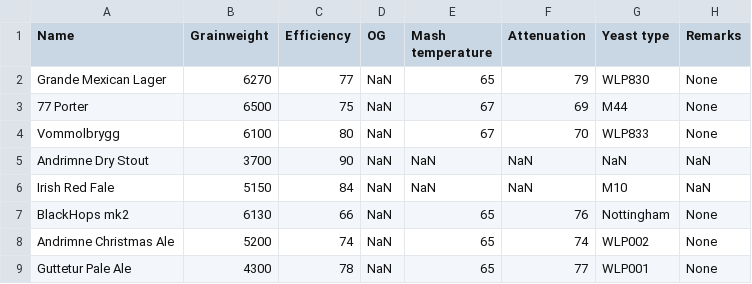
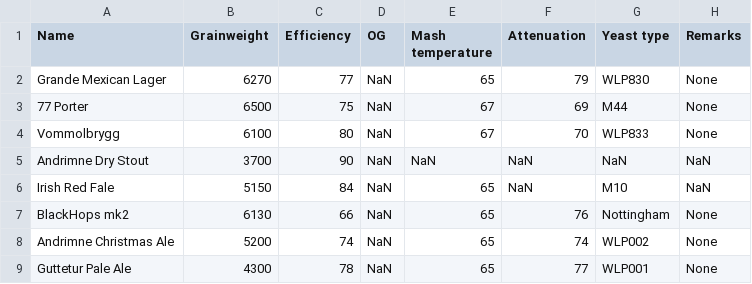
Before and after one commit to NNBL/SpeidelTips, a CSV file: nnbldata.csv, drawn as a sheet.

Commit message:
mash temp for red fale

```diff
--- a/nnbldata.csv
+++ b/nnbldata.csv
@@ -5,3 +5,3 @@ Vommolbrygg,6100,80,NaN,67,70,WLP833,None
 Andrimne Dry Stout,3700,90,NaN,NaN,NaN,NaN,NaN
-Irish Red Fale,5150,84,NaN,NaN,NaN,M10,NaN
+Irish Red Fale,5150,84,NaN,65,NaN,M10,NaN
 BlackHops mk2,6130,66,NaN,65,76,Nottingham,None
```
